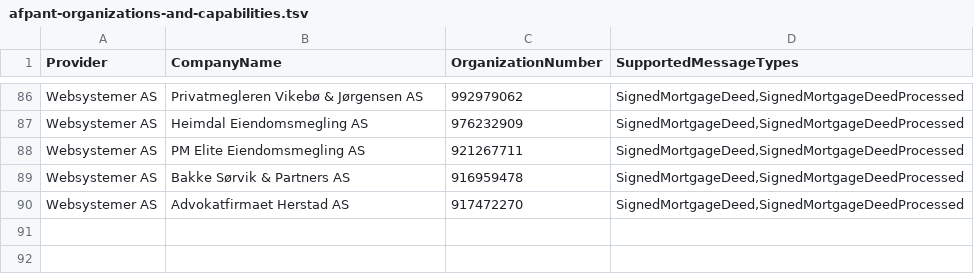
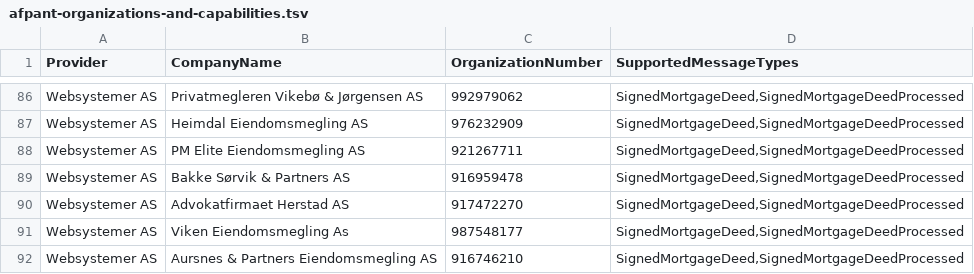
Before and after one commit to krisho98/dsve-actions-test, a TSV file: afpant-organizations/afpant-organizations-and-capabilities.tsv, drawn as a sheet; only a part is shown, gaps mark what is left out; the diff names each change by its address in the sheet, - before the commit and + after, or states it on an @@ line.

Commit message:
2 nye firmaer

```diff
--- a/afpant-organizations/afpant-organizations-and-capabilities.tsv
+++ b/afpant-organizations/afpant-organizations-and-capabilities.tsv
+row 91: Websystemer AS | Viken Eiendomsmegling As | 987548177 | SignedMortgageDeed,SignedMortgageDeedProcessed
+row 92: Websystemer AS | Aursnes & Partners Eiendomsmegling AS | 916746210 | SignedMortgageDeed,SignedMortgageDeedProcessed
```
